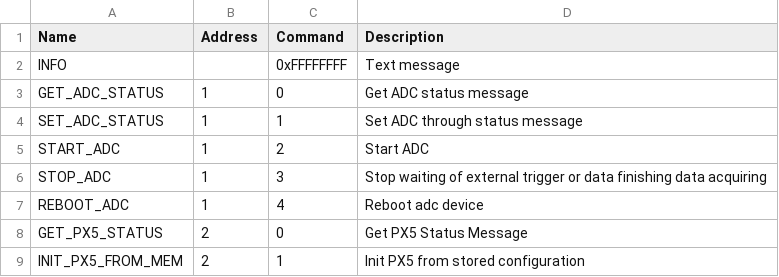
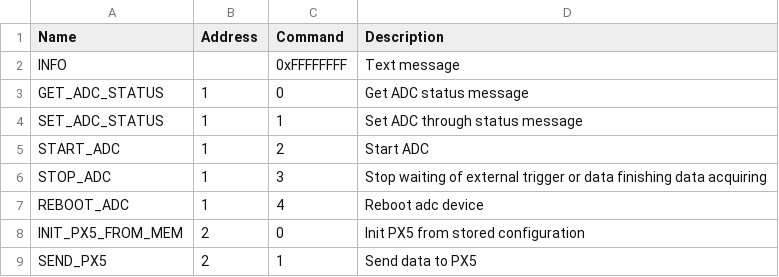
Before and after one commit to AVSidorov/FT2SXR, a CSV file: core/adc_commands.csv, drawn as a sheet.

Commit message:
refactor PX5. Only init from stored configuration da internal method. Class only transfer commands from channel to device

```diff
--- a/core/adc_commands.csv
+++ b/core/adc_commands.csv
@@ -7,3 +7,3 @@ STOP_ADC; 1; 3; Stop waiting of external trigger or data finishing data acquirin
 REBOOT_ADC; 1; 4; Reboot adc device
-GET_PX5_STATUS;2; 0; Get PX5 Status Message
-INIT_PX5_FROM_MEM; 2; 1; Init PX5 from stored configuration
+INIT_PX5_FROM_MEM; 2; 0; Init PX5 from stored configuration
+SEND_PX5;2; 1; Send data to PX5
```
Also changed, not shown: 2 other files.
